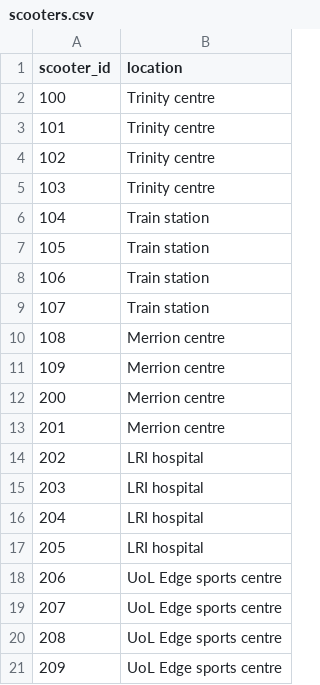
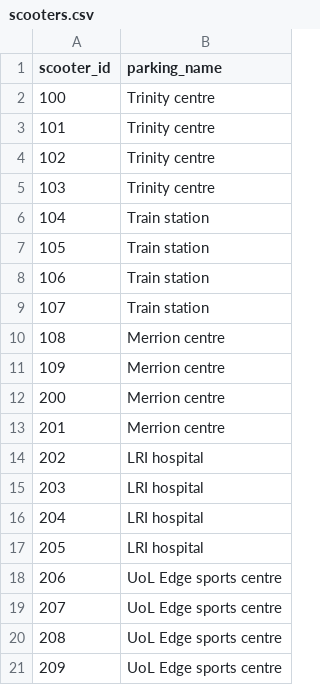
Before and after one commit to asama0/se-scooters, a CSV file: db_manager/csv/scooters.csv, drawn as a sheet.

Commit message:
Added scooters to db.

```diff
--- a/db_manager/csv/scooters.csv
+++ b/db_manager/csv/scooters.csv
@@ -1,2 +1,2 @@
-scooter_id,location
+scooter_id,parking_name
 100,Trinity centre
```
Also changed, not shown: 4 other files.
